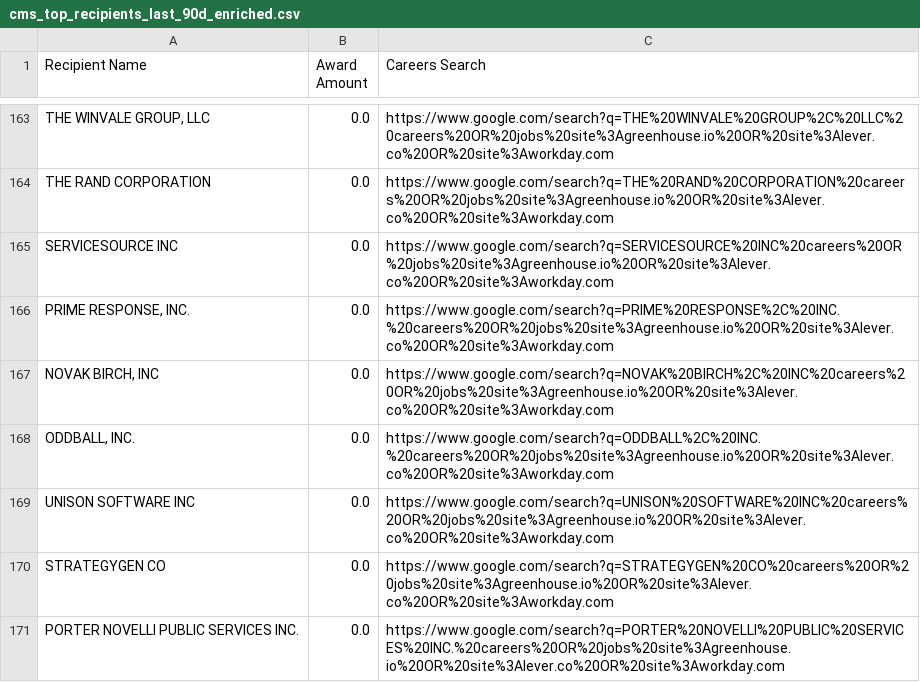
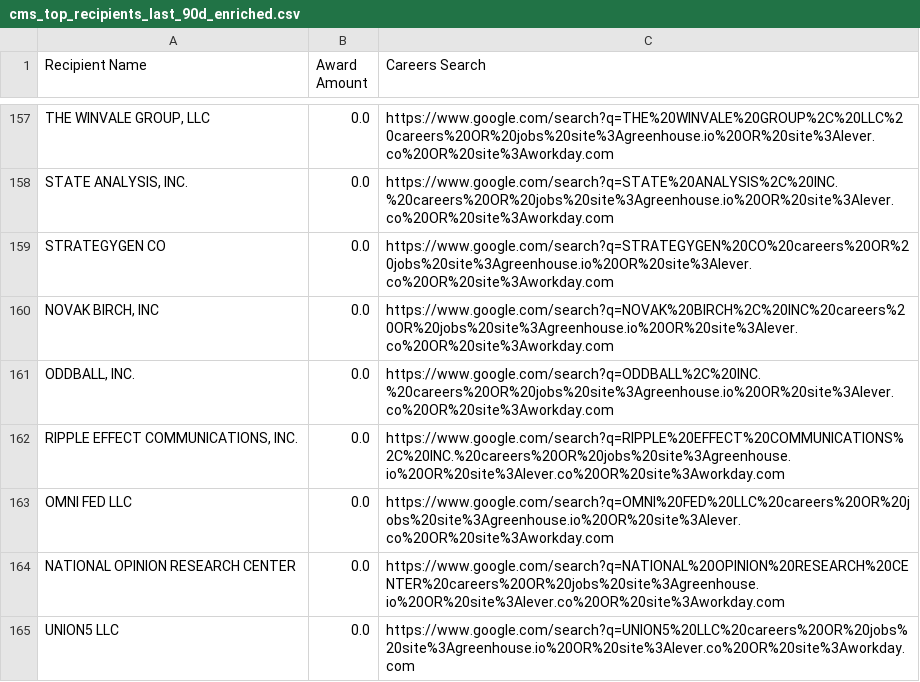
Before and after one commit to feldmangn/nih-awards-tracker, a CSV file: data/cms_top_recipients_last_90d_enriched.csv, drawn as a sheet; only a part is shown, gaps mark what is left out; the shorter side is filled out with more unchanged rows; addresses are those after the commit; the diff covers the shown part only; the diff names each change by its address in the sheet, - before the commit and + after, or states it on an @@ line.

```diff
--- a/data/cms_top_recipients_last_90d_enriched.csv
+++ b/data/cms_top_recipients_last_90d_enriched.csv
-A158 (Recipient Name): THE RAND CORPORATION
+A158 (Recipient Name): STATE ANALYSIS, INC.
-C158 (Careers Search): https://www.google.com/search?q=THE%20RAND%20CORPORATION%20careers%20OR%20jobs%20site%3Agreenhouse.io%20OR%20site%3Alever.co%20OR%20site%3Aworkday.com
+C158 (Careers Search): https://www.google.com/search?q=STATE%20ANALYSIS%2C%20INC.%20careers%20OR%20jobs%20site%3Agreenhouse.io%20OR%20site%3Alever.co%20OR%20site%3Aworkday.com
@@ row 165 moved to row 169: SERVICESOURCE INC @@
+row 159: STRATEGYGEN CO | 0.0 | https://www.google.com/search?q=STRATEGYGEN%20CO%20careers%20OR%20jobs%20site%3Agreenhouse.io%20OR%20site%3Alever.co%20OR%20site%3Aworkday.com
-A162 (Recipient Name): UNISON SOFTWARE INC
+A162 (Recipient Name): RIPPLE EFFECT COMMUNICATIONS, INC.
-C162 (Careers Search): https://www.google.com/search?q=UNISON%20SOFTWARE%20INC%20careers%20OR%20jobs%20site%3Agreenhouse.io%20OR%20site%3Alever.co%20OR%20site%3Aworkday.com
+C162 (Careers Search): https://www.google.com/search?q=RIPPLE%20EFFECT%20COMMUNICATIONS%2C%20INC.%20careers%20OR%20jobs%20site%3Agreenhouse.io%20OR%20site%3Alever.co%20OR%20site%3Aworkday.com
@@ row 132 moved to row 163: OMNI FED LLC @@
-A164 (Recipient Name): STRATEGYGEN CO
+A164 (Recipient Name): NATIONAL OPINION RESEARCH CENTER
-C164 (Careers Search): https://www.google.com/search?q=STRATEGYGEN%20CO%20careers%20OR%20jobs%20site%3Agreenhouse.io%20OR%20site%3Alever.co%20OR%20site%3Aworkday.com
+C164 (Careers Search): https://www.google.com/search?q=NATIONAL%20OPINION%20RESEARCH%20CENTER%20careers%20OR%20jobs%20site%3Agreenhouse.io%20OR%20site%3Alever.co%20OR%20site%3Aworkday.com
@@ row 162 moved to row 165: UNION5 LLC @@
```
Also changed, not shown: 4 added rows, 9 removed rows, 29 moved rows and 6 edited cells elsewhere in this file, data/ahrq_awards_last_90d.csv, data/cms_awards_last_90d.csv, 22 other files.
